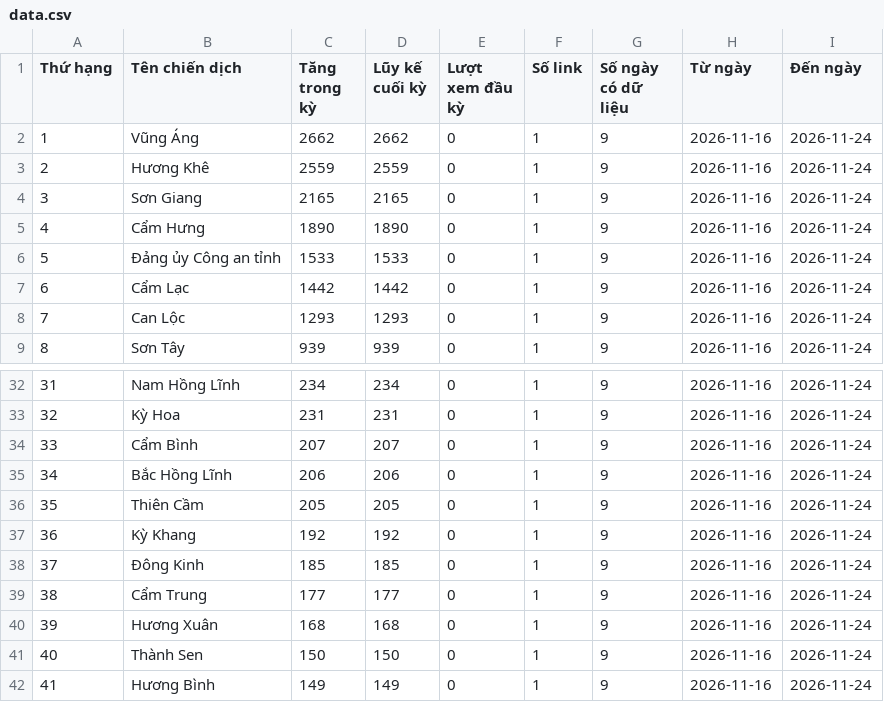
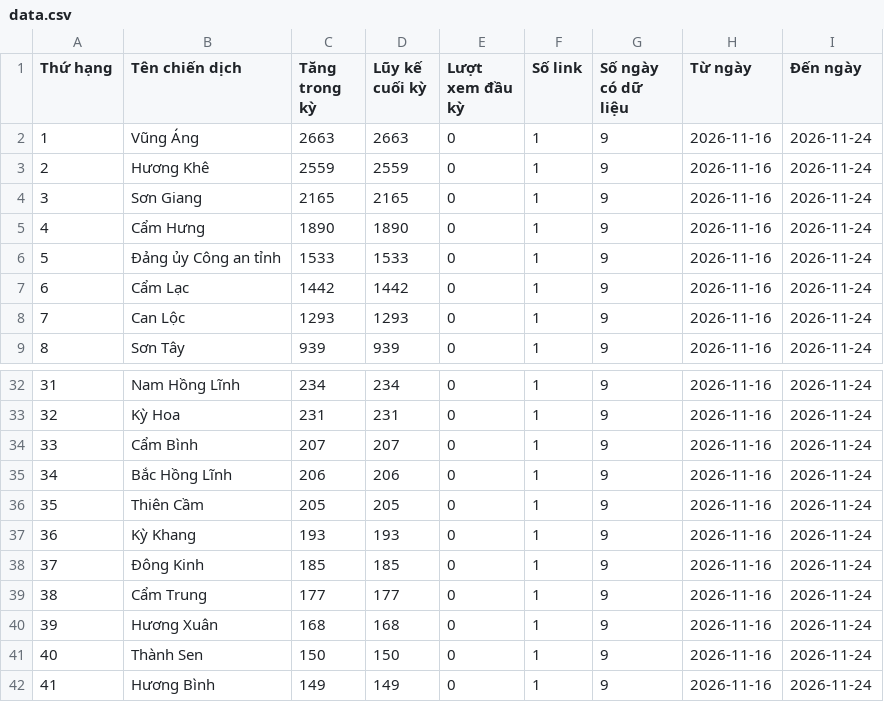
Before and after one commit to phuonglinh-ai/truyenthonghatinh, a CSV file: data.csv, drawn as a sheet; only a part is shown, gaps mark what is left out.

Commit message:
Update data 2026-11-24 05:15

```diff
--- a/data.csv
+++ b/data.csv
@@ -1,3 +1,3 @@
 Thứ hạng,Tên chiến dịch,Tăng trong kỳ,Lũy kế cuối kỳ,Lượt xem đầu kỳ,Số link,Số ngày có dữ liệu,Từ ngày,Đến ngày
-1,Vũng Áng,2662,2662,0,1,9,2026-11-16,2026-11-24
+1,Vũng Áng,2663,2663,0,1,9,2026-11-16,2026-11-24
 2,Hương Khê,2559,2559,0,1,9,2026-11-16,2026-11-24
@@ -36,3 +36,3 @@
 35,Thiên Cầm,205,205,0,1,9,2026-11-16,2026-11-24
-36,Kỳ Khang,192,192,0,1,9,2026-11-16,2026-11-24
+36,Kỳ Khang,193,193,0,1,9,2026-11-16,2026-11-24
 37,Đông Kinh,185,185,0,1,9,2026-11-16,2026-11-24
```
